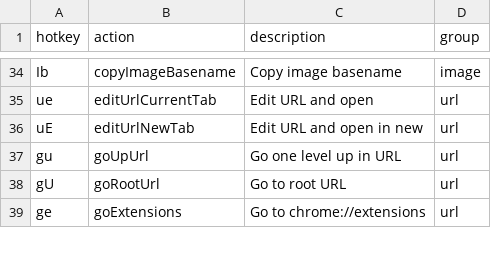
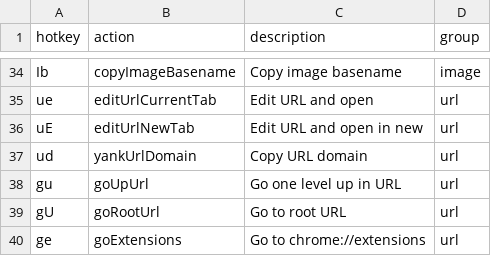
Before and after one commit to seriiserii825/chrome-vimium-c, a CSV file: maps.csv, drawn as a sheet; only a part is shown, gaps mark what is left out.

Commit message:
feat: ud copy domain url

```diff
--- a/maps.csv
+++ b/maps.csv
@@ -36,2 +36,3 @@ ue,editUrlCurrentTab,Edit URL and open,url
 uE,editUrlNewTab,Edit URL and open in new,url
+ud,yankUrlDomain,Copy URL domain,url
 gu,goUpUrl,Go one level up in URL,url
```
Also changed, not shown: 1 other file.
